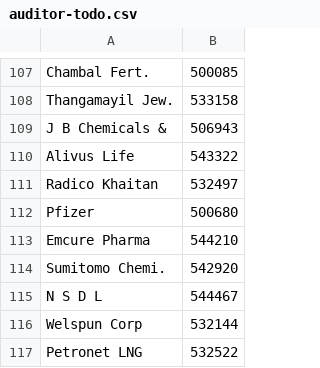
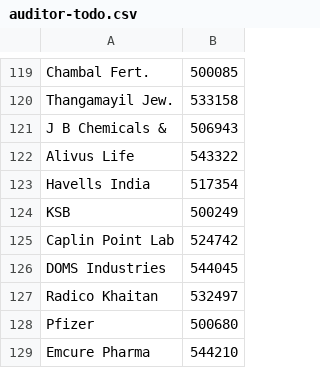
Before and after one commit to ceekay-munshot/klpdash, a CSV file: public/data/auditor-todo.csv, drawn as a sheet; only a part is shown, gaps mark what is left out; the shorter side is filled out with more unchanged rows; the diff covers the shown part only; the diff names each change by its address in the sheet, - before the commit and + after, or states it on an @@ line.

```diff
--- a/public/data/auditor-todo.csv
+++ b/public/data/auditor-todo.csv
+row 123: Havells India | 517354
+row 124: KSB | 500249
+row 125: Caplin Point Lab | 524742
+row 126: DOMS Industries | 544045
```
Also changed, not shown: 15 added rows and 3 edited cells elsewhere in this file.
